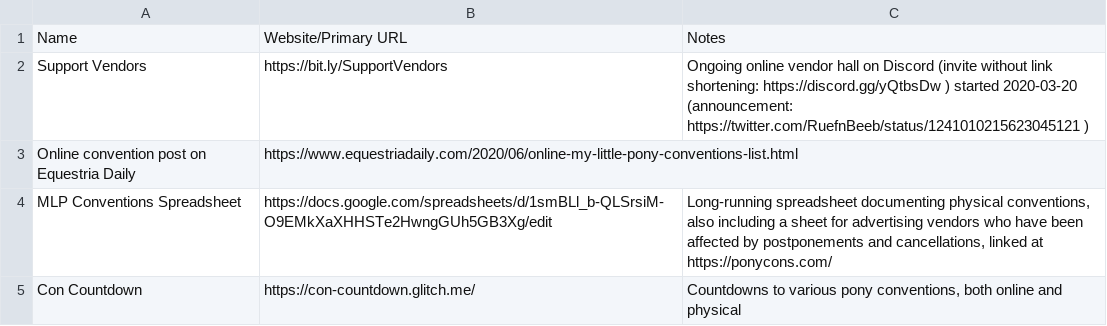
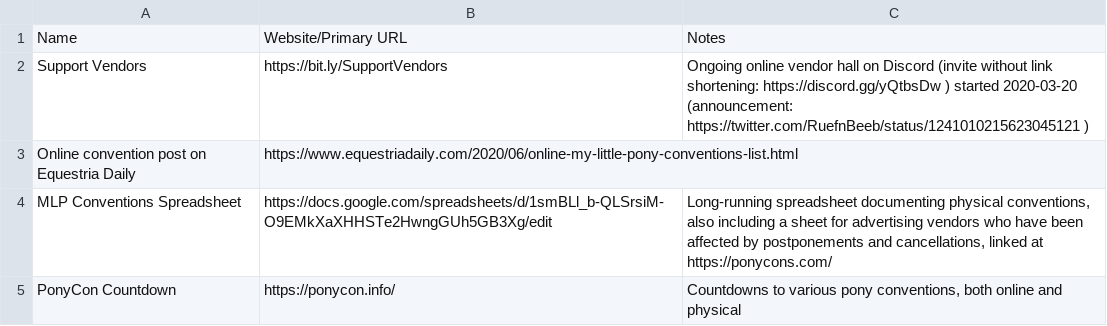
Before and after one commit to jack126guy/online-pony-events-covid-19, a CSV file: Special Mentions.csv, drawn as a sheet.

Commit message:
Update information for Con Countdown

```diff
--- a/Special Mentions.csv
+++ b/Special Mentions.csv
@@ -4,2 +4,2 @@ Online convention post on Equestria Daily,https://www.equestriadaily.com/2020/06
 MLP Conventions Spreadsheet,https://docs.google.com/spreadsheets/d/1smBLl_b-QLSrsiM-O9EMkXaXHHSTe2HwngGUh5GB3Xg/edit,"Long-running spreadsheet documenting physical conventions, also including a sheet for advertising vendors who have been affected by postponements and cancellations, linked at https://ponycons.com/"
-Con Countdown,https://con-countdown.glitch.me/,"Countdowns to various pony conventions, both online and physical"
+PonyCon Countdown,https://ponycon.info/,"Countdowns to various pony conventions, both online and physical"
```
